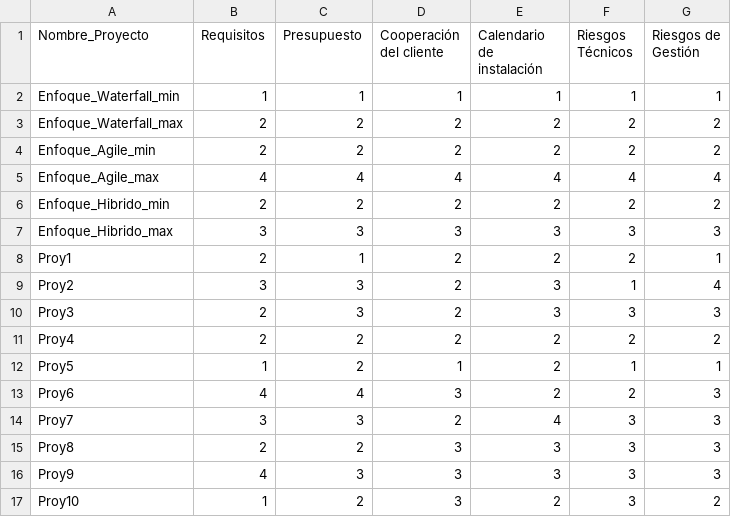
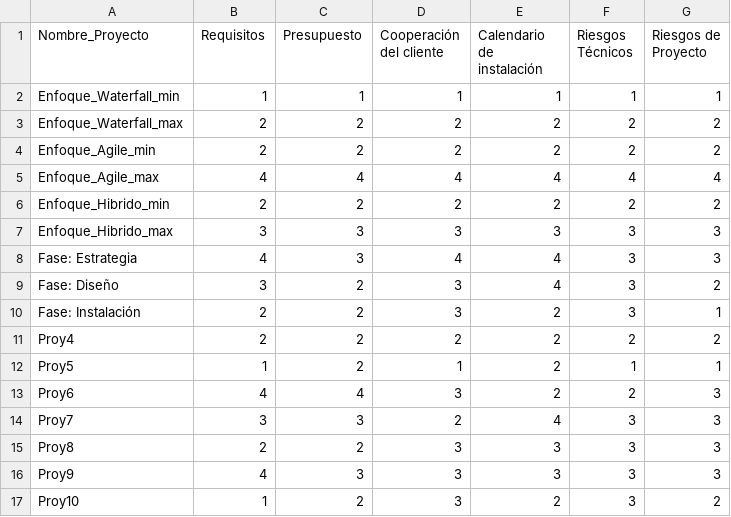
Before and after one commit to ybravoa/ICT-TODAY, a CSV file: Caracteristicas_Herramienta _Enfoque.csv, drawn as a sheet.

Commit message:
Add files via upload

```diff
--- a/Caracteristicas_Herramienta _Enfoque.csv
+++ b/Caracteristicas_Herramienta _Enfoque.csv
@@ -1,2 +1,2 @@
-Nombre_Proyecto,Requisitos,Presupuesto,Cooperación del cliente,Calendario de instalación,Riesgos Técnicos,Riesgos de Gestión
+Nombre_Proyecto,Requisitos,Presupuesto,Cooperación del cliente,Calendario de instalación,Riesgos Técnicos,Riesgos de Proyecto
 Enfoque_Waterfall_min,1,1,1,1,1,1
@@ -7,5 +7,5 @@ Enfoque_Hibrido_min,2,2,2,2,2,2
 Enfoque_Hibrido_max,3,3,3,3,3,3
-Proy1,2,1,2,2,2,1
-Proy2,3,3,2,3,1,4
-Proy3,2,3,2,3,3,3
+Fase: Estrategia,4,3,4,4,3,3
+Fase: Diseño,3,2,3,4,3,2
+Fase: Instalación,2,2,3,2,3,1
 Proy4,2,2,2,2,2,2
```
